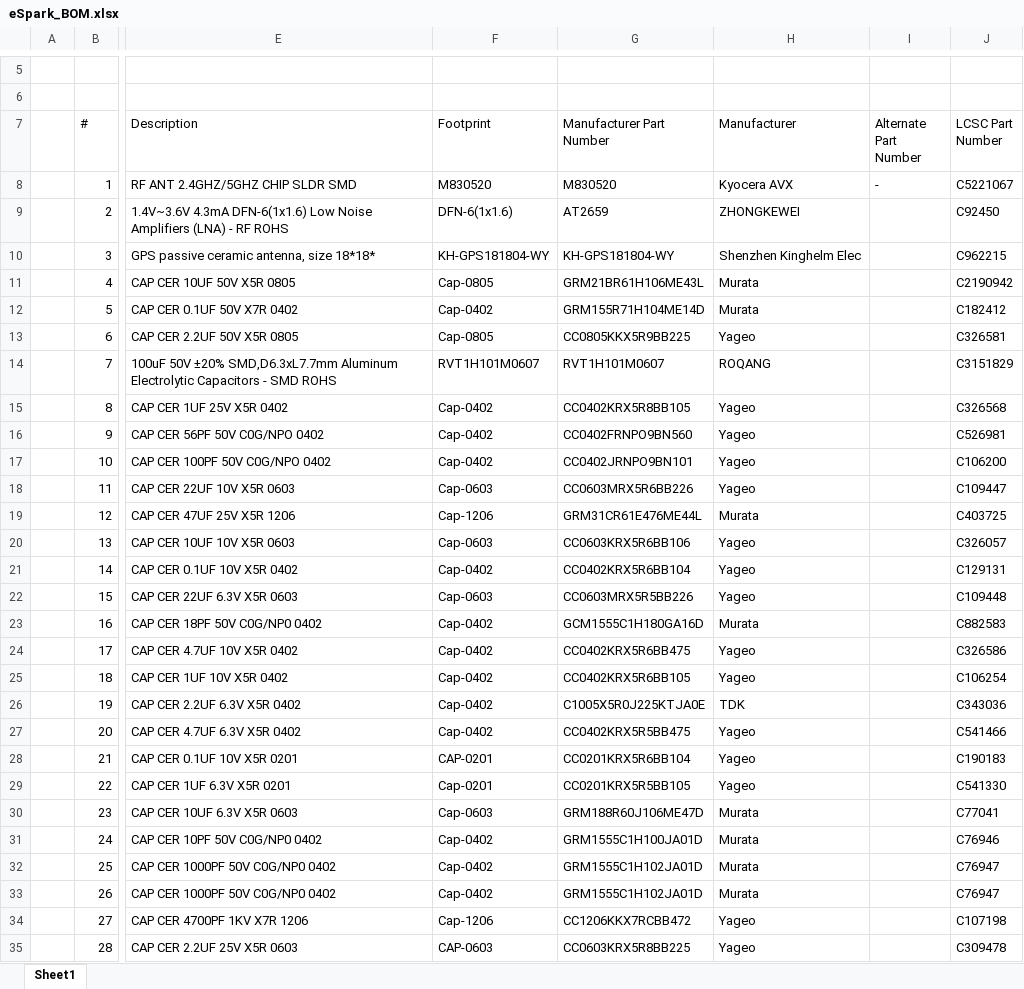
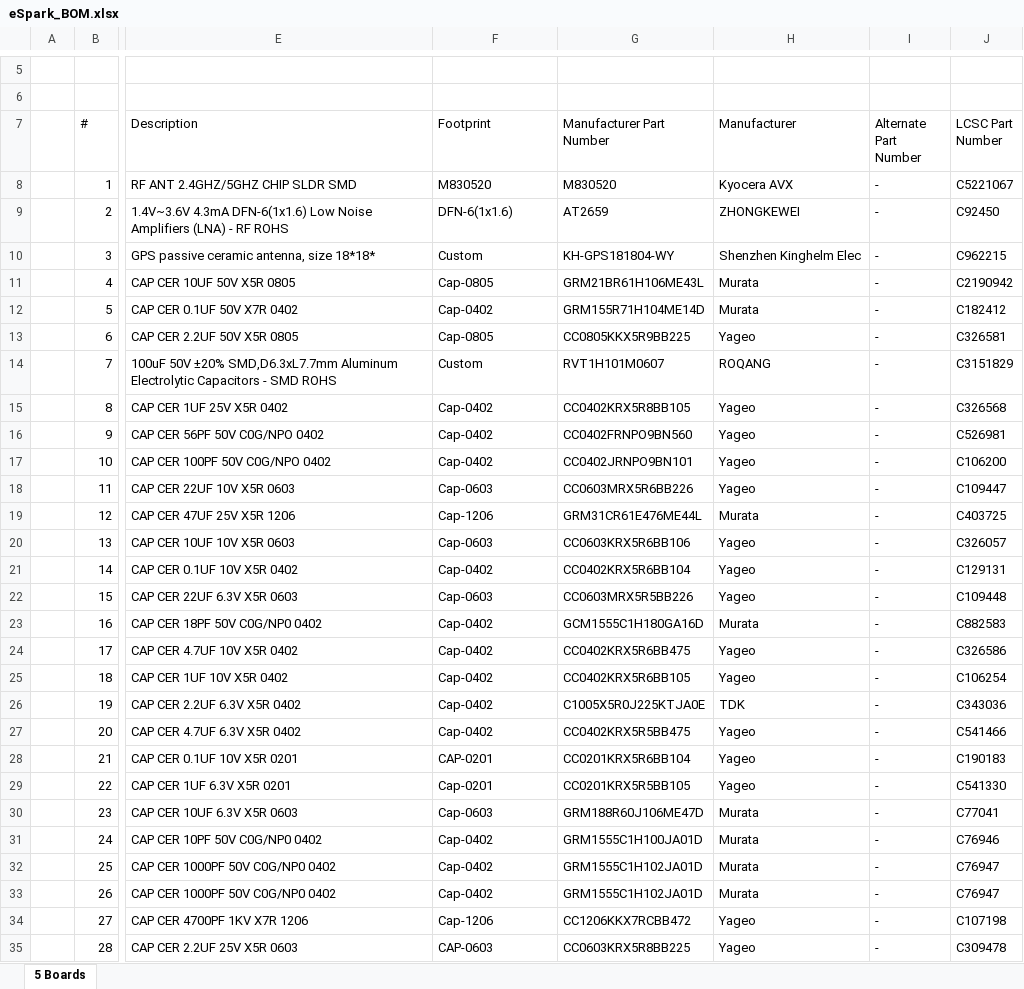
Before and after one commit to eSpark-Consulting-Group/alastair-barones-salpha, an Excel workbook: Design-Files/MVP-Dash-v1.0/BOM/eSpark_BOM.xlsx, sheet 5 Boards, drawn as a sheet; only a part is shown, gaps mark what is left out; values as stored, in another font and other column widths than the file's, no cell formats; charts and pictures not drawn; the diff covers the shown part only; the diff names each change by its address in the sheet, - before the commit and + after, or states it on an @@ line.

Commit message:
#4 Client and eSpark BOM Completed with LCD Peripheral

```diff
--- a/Design-Files/MVP-Dash-v1.0/BOM/eSpark_BOM.xlsx (sheet 5 Boards)
+++ b/Design-Files/MVP-Dash-v1.0/BOM/eSpark_BOM.xlsx (sheet 5 Boards)
-sheet tab: Sheet1
+sheet tab: 5 Boards
-I9:I35 (Alternate Part Number): (empty)
+I9:I35 (Alternate Part Number): -
-F10 (Footprint): KH-GPS181804-WY
+F10 (Footprint): Custom
-F14 (Footprint): RVT1H101M0607
+F14 (Footprint): Custom
```
Also changed, not shown: 3 added rows, 2 removed rows and 255 edited cells elsewhere in this sheet, cell formats, Design-Files/MVP-Dash-v1.0/BOM/Client_BOM.xlsx.
